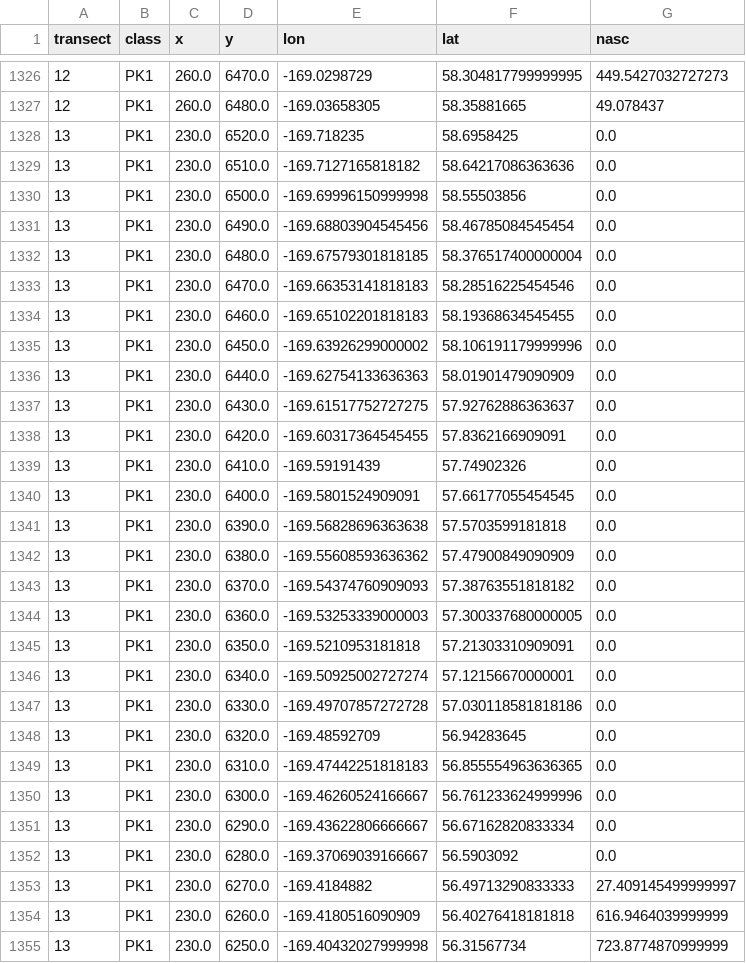
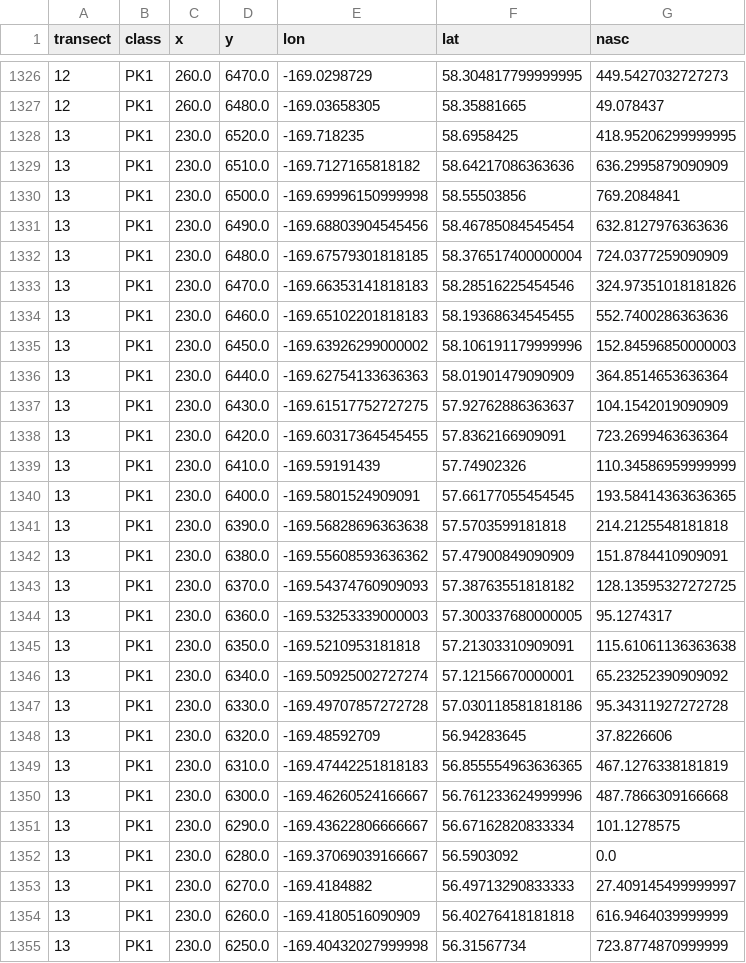
Before and after one commit to jimianelli/ATBootstrap, a CSV file: surveydata/201608/acoustics_projected.csv, drawn as a sheet; only a part is shown, gaps mark what is left out; the diff covers the shown part only.

```diff
--- a/surveydata/201608/acoustics_projected.csv
+++ b/surveydata/201608/acoustics_projected.csv
@@ -1327,26 +1327,26 @@ transect,class,x,y,lon,lat,nasc
 12,PK1,260.0,6480.0,-169.03658305,58.35881665,49.078437
-13,PK1,230.0,6520.0,-169.718235,58.6958425,0.0
-13,PK1,230.0,6510.0,-169.7127165818182,58.64217086363636,0.0
-13,PK1,230.0,6500.0,-169.69996150999998,58.55503856,0.0
-13,PK1,230.0,6490.0,-169.68803904545456,58.46785084545454,0.0
-13,PK1,230.0,6480.0,-169.67579301818185,58.376517400000004,0.0
-13,PK1,230.0,6470.0,-169.66353141818183,58.28516225454546,0.0
-13,PK1,230.0,6460.0,-169.65102201818183,58.19368634545455,0.0
-13,PK1,230.0,6450.0,-169.63926299000002,58.106191179999996,0.0
-13,PK1,230.0,6440.0,-169.62754133636363,58.01901479090909,0.0
-13,PK1,230.0,6430.0,-169.61517752727275,57.92762886363637,0.0
-13,PK1,230.0,6420.0,-169.60317364545455,57.8362166909091,0.0
-13,PK1,230.0,6410.0,-169.59191439,57.74902326,0.0
-13,PK1,230.0,6400.0,-169.5801524909091,57.66177055454545,0.0
-13,PK1,230.0,6390.0,-169.56828696363638,57.5703599181818,0.0
-13,PK1,230.0,6380.0,-169.55608593636362,57.47900849090909,0.0
-13,PK1,230.0,6370.0,-169.54374760909093,57.38763551818182,0.0
-13,PK1,230.0,6360.0,-169.53253339000003,57.300337680000005,0.0
-13,PK1,230.0,6350.0,-169.5210953181818,57.21303310909091,0.0
-13,PK1,230.0,6340.0,-169.50925002727274,57.12156670000001,0.0
-13,PK1,230.0,6330.0,-169.49707857272728,57.030118581818186,0.0
-13,PK1,230.0,6320.0,-169.48592709,56.94283645,0.0
-13,PK1,230.0,6310.0,-169.47442251818183,56.855554963636365,0.0
-13,PK1,230.0,6300.0,-169.46260524166667,56.761233624999996,0.0
-13,PK1,230.0,6290.0,-169.43622806666667,56.67162820833334,0.0
+13,PK1,230.0,6520.0,-169.718235,58.6958425,418.95206299999995
+13,PK1,230.0,6510.0,-169.7127165818182,58.64217086363636,636.2995879090909
+13,PK1,230.0,6500.0,-169.69996150999998,58.55503856,769.2084841
+13,PK1,230.0,6490.0,-169.68803904545456,58.46785084545454,632.8127976363636
+13,PK1,230.0,6480.0,-169.67579301818185,58.376517400000004,724.0377259090909
+13,PK1,230.0,6470.0,-169.66353141818183,58.28516225454546,324.97351018181826
+13,PK1,230.0,6460.0,-169.65102201818183,58.19368634545455,552.7400286363636
+13,PK1,230.0,6450.0,-169.63926299000002,58.106191179999996,152.84596850000003
+13,PK1,230.0,6440.0,-169.62754133636363,58.01901479090909,364.8514653636364
+13,PK1,230.0,6430.0,-169.61517752727275,57.92762886363637,104.1542019090909
+13,PK1,230.0,6420.0,-169.60317364545455,57.8362166909091,723.2699463636364
+13,PK1,230.0,6410.0,-169.59191439,57.74902326,110.34586959999999
+13,PK1,230.0,6400.0,-169.5801524909091,57.66177055454545,193.58414363636365
+13,PK1,230.0,6390.0,-169.56828696363638,57.5703599181818,214.2125548181818
+13,PK1,230.0,6380.0,-169.55608593636362,57.47900849090909,151.8784410909091
+13,PK1,230.0,6370.0,-169.54374760909093,57.38763551818182,128.13595327272725
+13,PK1,230.0,6360.0,-169.53253339000003,57.300337680000005,95.1274317
+13,PK1,230.0,6350.0,-169.5210953181818,57.21303310909091,115.61061136363638
+13,PK1,230.0,6340.0,-169.50925002727274,57.12156670000001,65.23252390909092
+13,PK1,230.0,6330.0,-169.49707857272728,57.030118581818186,95.34311927272728
+13,PK1,230.0,6320.0,-169.48592709,56.94283645,37.8226606
+13,PK1,230.0,6310.0,-169.47442251818183,56.855554963636365,467.1276338181819
+13,PK1,230.0,6300.0,-169.46260524166667,56.761233624999996,487.7866309166668
+13,PK1,230.0,6290.0,-169.43622806666667,56.67162820833334,101.1278575
 13,PK1,230.0,6280.0,-169.37069039166667,56.5903092,0.0
```
Also changed, not shown: 45 edited cells elsewhere in this file, surveydata/200707/trawl_locations_projected.csv, surveydata/200809/trawl_locations_projected.csv, 34 other files.
